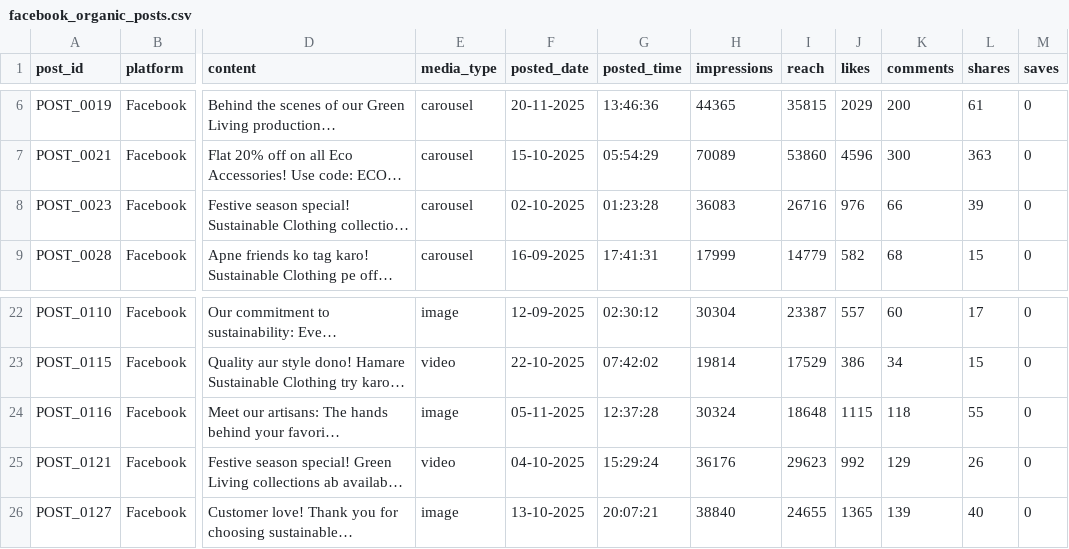
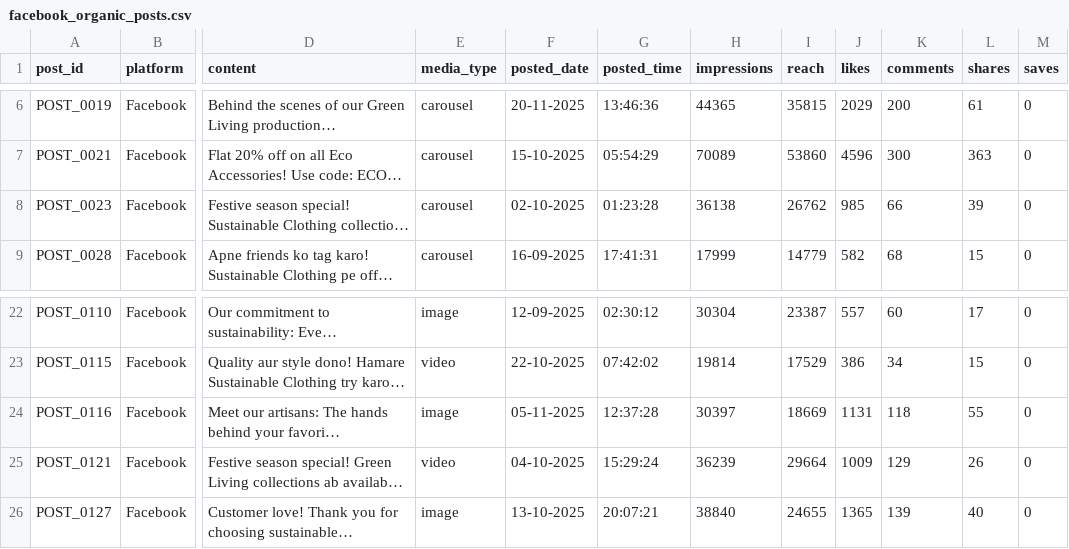
Before and after one commit to pulkitj94/arth-ai, a CSV file: server/data/facebook_organic_posts.csv, drawn as a sheet; only a part is shown, gaps mark what is left out; long unchanged cells end in …; the diff names each change by its address in the sheet, - before the commit and + after, or states it on an @@ line.

```diff
--- a/server/data/facebook_organic_posts.csv
+++ b/server/data/facebook_organic_posts.csv
-H8 (impressions): 36083
+H8 (impressions): 36138
-I8 (reach): 26716
+I8 (reach): 26762
-J8 (likes): 976
+J8 (likes): 985
-H24 (impressions): 30324
+H24 (impressions): 30397
-I24 (reach): 18648
+I24 (reach): 18669
-J24 (likes): 1115
+J24 (likes): 1131
-H25 (impressions): 36176
+H25 (impressions): 36239
-I25 (reach): 29623
+I25 (reach): 29664
-J25 (likes): 992
+J25 (likes): 1009
```
Also changed, not shown: server/data/enriched_comments_sentiment.csv, server/data/google_ads_ad_campaigns.csv, 32 other files.
